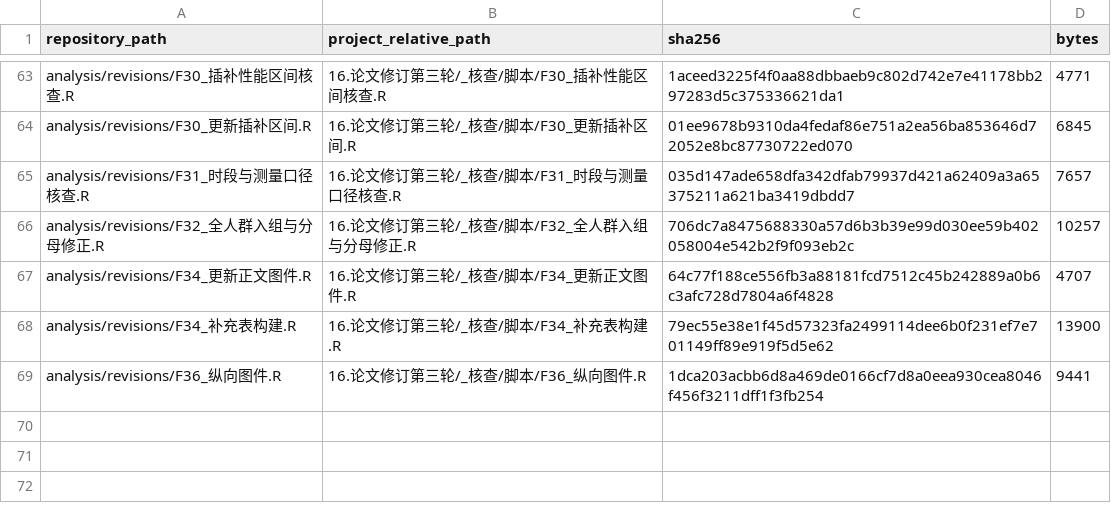
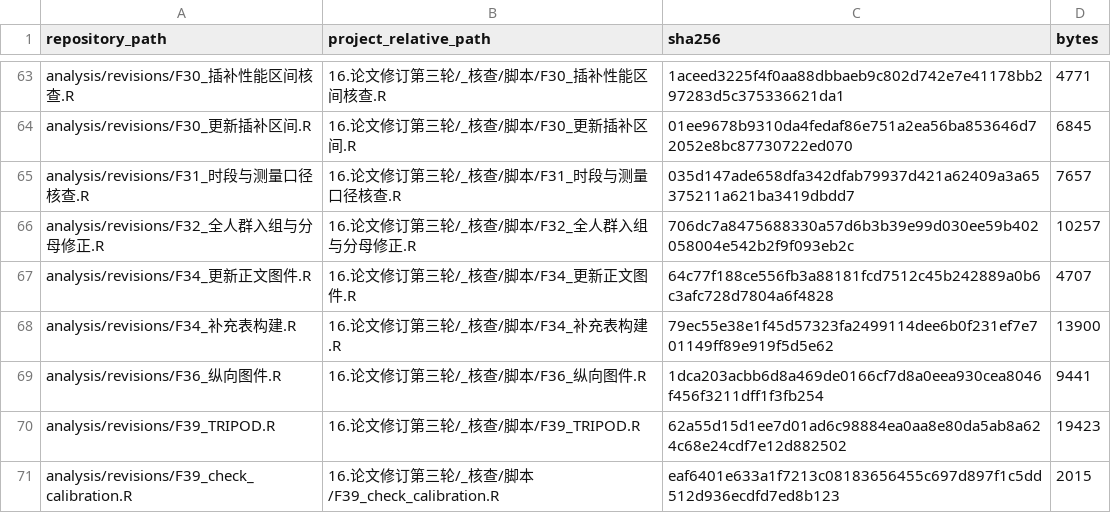
Before and after one commit to hybdcj/Code-availability, a CSV file: source-manifest.csv, drawn as a sheet; only a part is shown, gaps mark what is left out.

```diff
--- a/source-manifest.csv
+++ b/source-manifest.csv
@@ -69 +69,3 @@ analysis/revisions/F34_补充表构建.R,16.论文修订第三轮/_核查/脚本
 analysis/revisions/F36_纵向图件.R,16.论文修订第三轮/_核查/脚本/F36_纵向图件.R,1dca203acbb6d8a469de0166cf7d8a0eea930cea8046f456f3211dff1f3fb254,9441
+analysis/revisions/F39_TRIPOD.R,16.论文修订第三轮/_核查/脚本/F39_TRIPOD.R,62a55d15d1ee7d01ad6c98884ea0aa8e80da5ab8a624c68e24cdf7e12d882502,19423
+analysis/revisions/F39_check_calibration.R,16.论文修订第三轮/_核查/脚本/F39_check_calibration.R,eaf6401e633a1f7213c08183656455c697d897f1c5dd512d936ecdfd7ed8b123,2015
```
Also changed, not shown: docs/input-references.csv, 7 other files.
